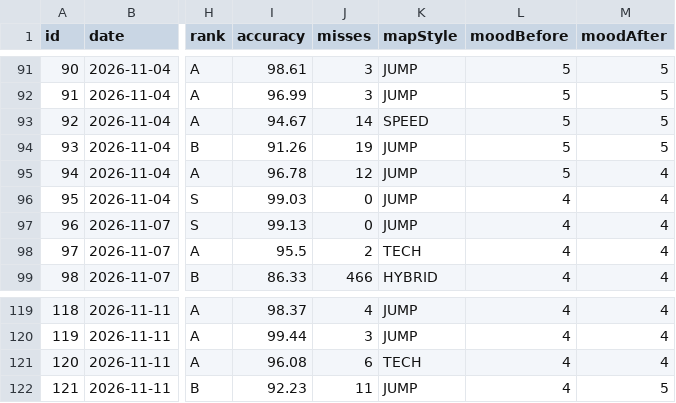
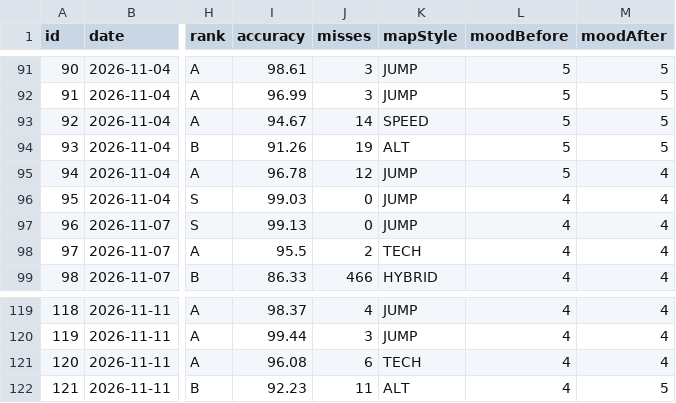
Before and after one commit to kweqtea/Dear-Data-Project-, a CSV file: My Dear Data Project - Jazib Uddin/DearData100/data/plays.csv, drawn as a sheet; only a part is shown, gaps mark what is left out; the diff names each change by its address in the sheet, - before the commit and + after, or states it on an @@ line.

Commit message:
2026-11-14: Add ALT map style, drop Transit location
Added ALT as a sixth map style and trimmed locations to the places
I can actually play.

- osu-log: ALT added to the map style dropdown and Codes sheet
- osu-log: Place now only offers HOME, UNI and OTHER (Transit removed, no rows used it)
- Sketch: new STYLE_ALT colour (violet) and ALT added to the style list
- Sketch: ALT plays get their own arc colour instead of grey
- Sketch: legend spacing tightened (54 to 48) so all six styles fit

```diff
--- a/My Dear Data Project - Jazib Uddin/DearData100/data/plays.csv
+++ b/My Dear Data Project - Jazib Uddin/DearData100/data/plays.csv
-K94 (mapStyle): JUMP
+K94 (mapStyle): ALT
-K122 (mapStyle): JUMP
+K122 (mapStyle): ALT
```
Also changed, not shown: 1 other file.
